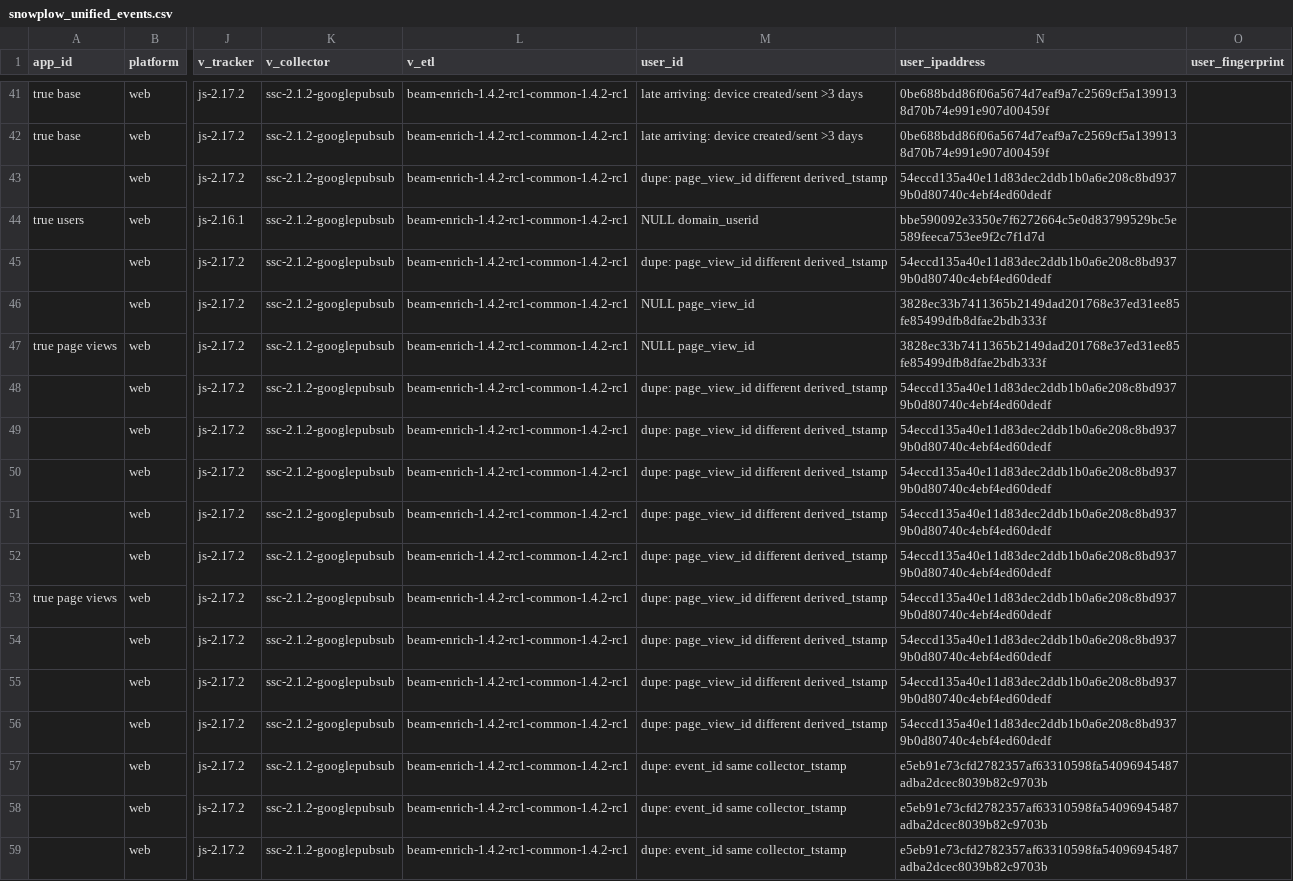
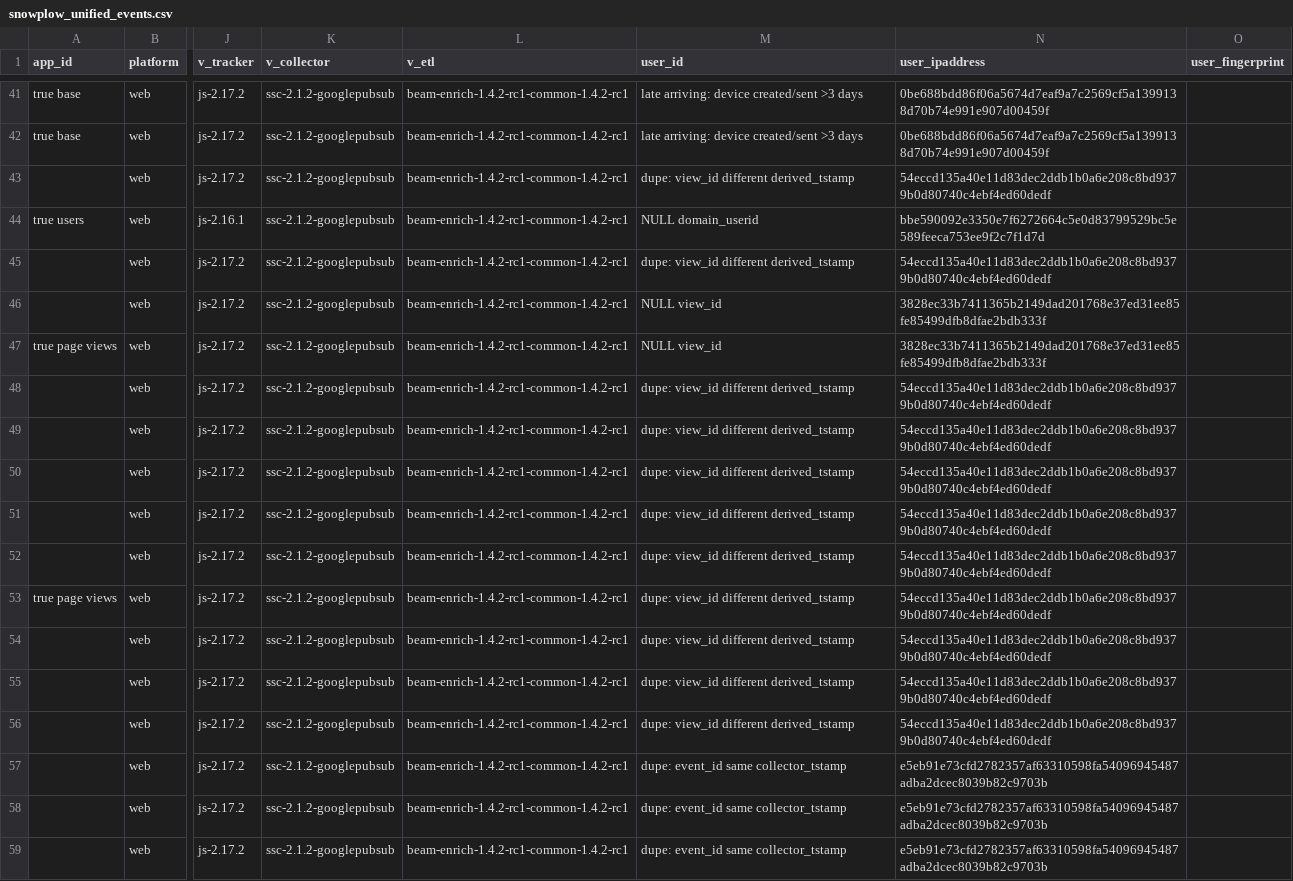
Before and after one commit to snowplow/dbt-snowplow-unified, a CSV file: integration_tests/data/source/snowplow_unified_events.csv, drawn as a sheet; only a part is shown, gaps mark what is left out; the diff names each change by its address in the sheet, - before the commit and + after, or states it on an @@ line.

```diff
--- a/integration_tests/data/source/snowplow_unified_events.csv
+++ b/integration_tests/data/source/snowplow_unified_events.csv
-M43 (user_id): dupe: page_view_id different derived_tstamp
+M43 (user_id): dupe: view_id different derived_tstamp
-M45 (user_id): dupe: page_view_id different derived_tstamp
+M45 (user_id): dupe: view_id different derived_tstamp
-M46:M47 (user_id): NULL page_view_id
+M46:M47 (user_id): NULL view_id
-M48:M56 (user_id): dupe: page_view_id different derived_tstamp
+M48:M56 (user_id): dupe: view_id different derived_tstamp
```
Also changed, not shown: integration_tests/data/expected/bigquery/snowplow_unified_sessions_expected.csv, integration_tests/data/expected/databricks/snowplow_unified_sessions_expected.csv, 51 other files.
